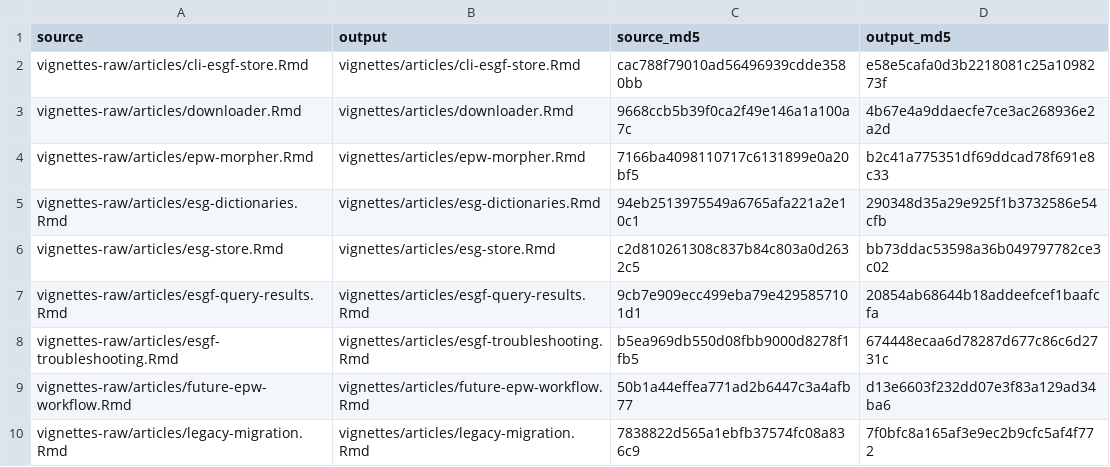
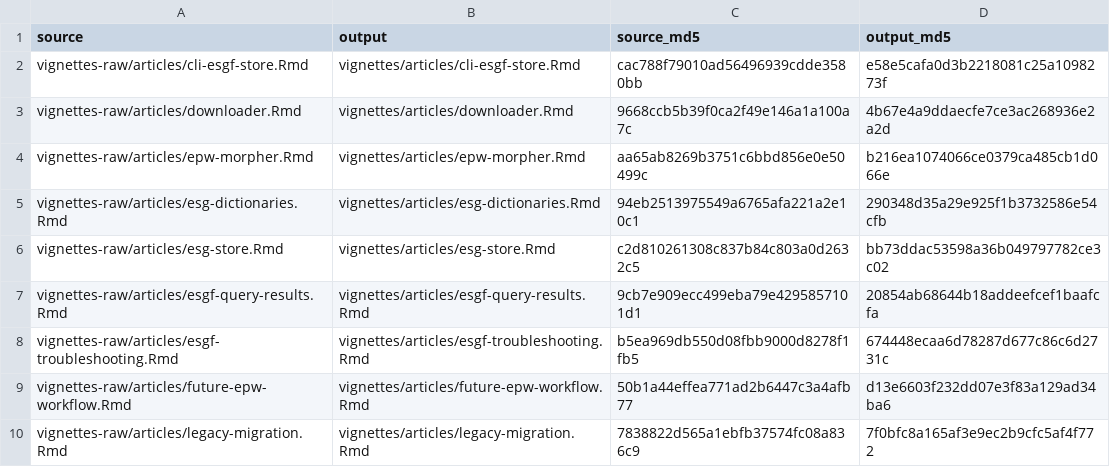
Before and after one commit to ideas-lab-nus/epwshiftr, a CSV file: vignettes-raw/precompiled-checksums.csv, drawn as a sheet.

```diff
--- a/vignettes-raw/precompiled-checksums.csv
+++ b/vignettes-raw/precompiled-checksums.csv
@@ -3,3 +3,3 @@
 "vignettes-raw/articles/downloader.Rmd","vignettes/articles/downloader.Rmd","9668ccb5b39f0ca2f49e146a1a100a7c","4b67e4a9ddaecfe7ce3ac268936e2a2d"
-"vignettes-raw/articles/epw-morpher.Rmd","vignettes/articles/epw-morpher.Rmd","7166ba4098110717c6131899e0a20bf5","b2c41a775351df69ddcad78f691e8c33"
+"vignettes-raw/articles/epw-morpher.Rmd","vignettes/articles/epw-morpher.Rmd","aa65ab8269b3751c6bbd856e0e50499c","b216ea1074066ce0379ca485cb1d066e"
 "vignettes-raw/articles/esg-dictionaries.Rmd","vignettes/articles/esg-dictionaries.Rmd","94eb2513975549a6765afa221a2e10c1","290348d35a29e925f1b3732586e54cfb"
```
Also changed, not shown: 24 other files.
